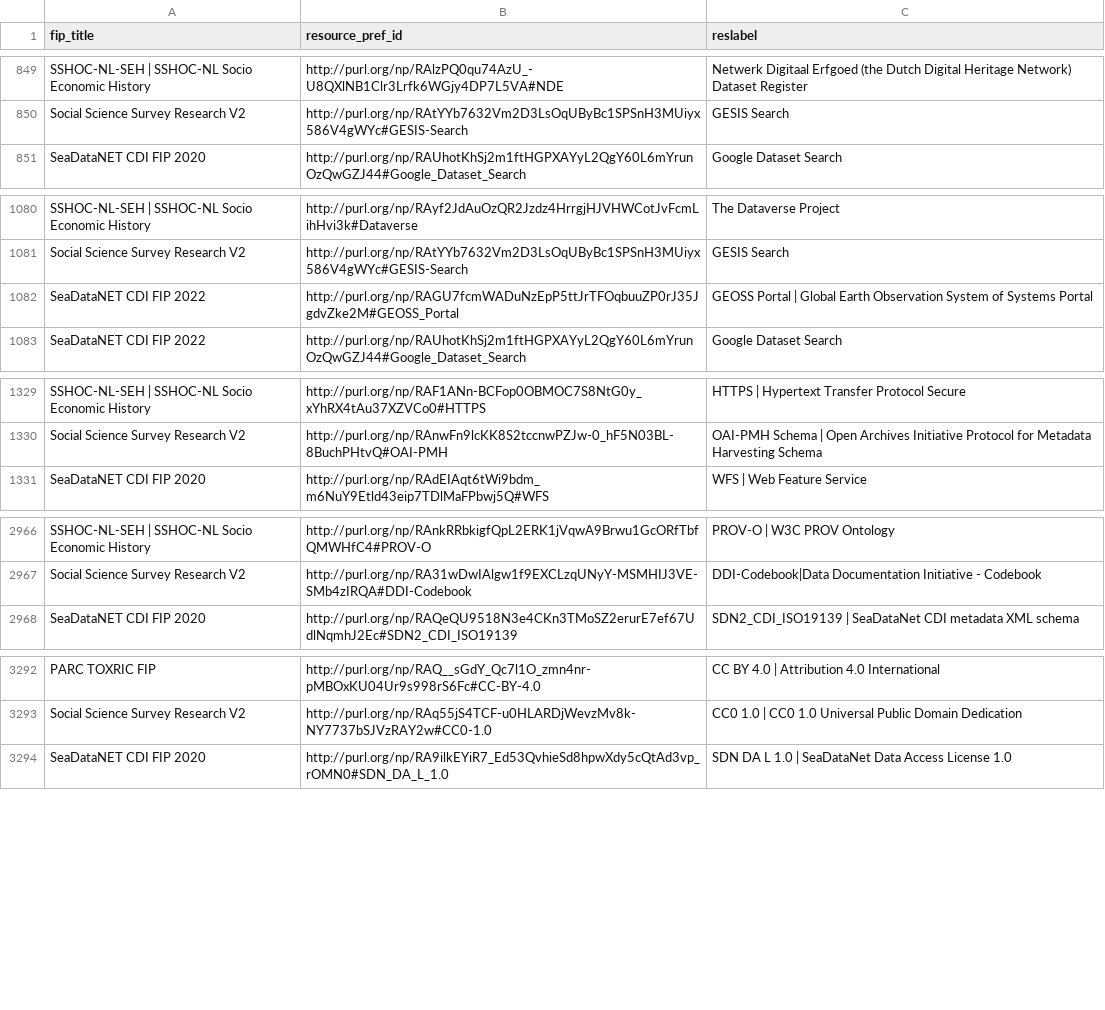
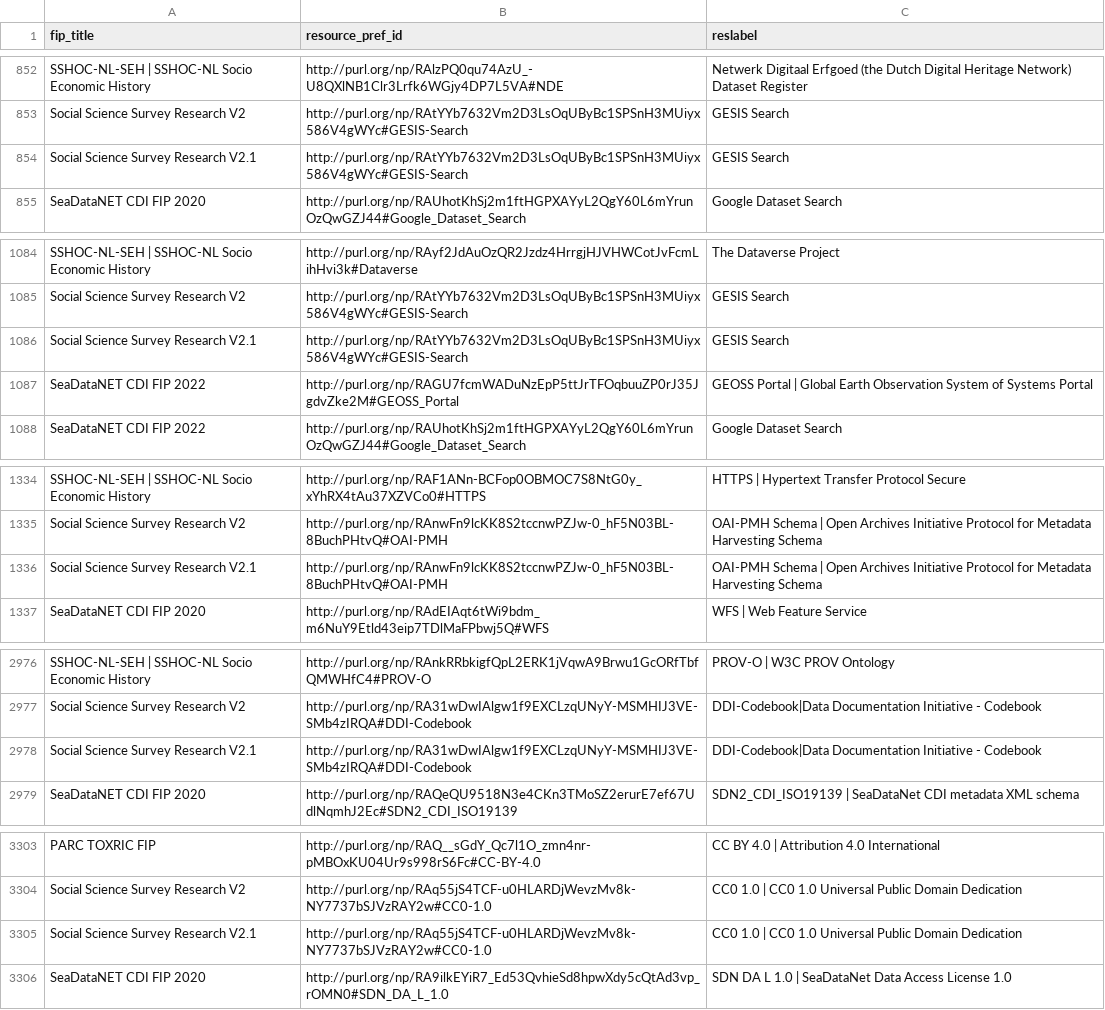
Before and after one commit to peta-pico/dsw-nanopub-api, a CSV file: tables/new_matrix_reduced.csv, drawn as a sheet; only a part is shown, gaps mark what is left out; the diff covers the shown part only; the diff names each change by its address in the sheet, - before the commit and + after, or states it on an @@ line.

```diff
--- a/tables/new_matrix_reduced.csv
+++ b/tables/new_matrix_reduced.csv
+row 854: Social Science Survey Research V2.1 | http://purl.org/np/RAtYYb7632Vm2D3LsOqUByBc1SPSnH3MUiyx586V4gWYc#GESIS-Search | GESIS Search
+row 1086: Social Science Survey Research V2.1 | http://purl.org/np/RAtYYb7632Vm2D3LsOqUByBc1SPSnH3MUiyx586V4gWYc#GESIS-Search | GESIS Search
+row 1336: Social Science Survey Research V2.1 | http://purl.org/np/RAnwFn9lcKK8S2tccnwPZJw-0_hF5N03BL-8BuchPHtvQ#OAI-PMH | OAI-PMH Schema | Open Archives Initiative Protocol for Metadata Harvesting Schema
+row 2978: Social Science Survey Research V2.1 | http://purl.org/np/RA31wDwIAlgw1f9EXCLzqUNyY-MSMHIJ3VE-SMb4zIRQA#DDI-Codebook | DDI-Codebook|Data Documentation Initiative - Codebook
+row 3305: Social Science Survey Research V2.1 | http://purl.org/np/RAq55jS4TCF-u0HLARDjWevzMv8k-NY7737bSJVzRAY2w#CC0-1.0 | CC0 1.0 | CC0 1.0 Universal Public Domain Dedication
```
Also changed, not shown: 8 added rows elsewhere in this file, tables/resource_ids.csv, 3 other files.
